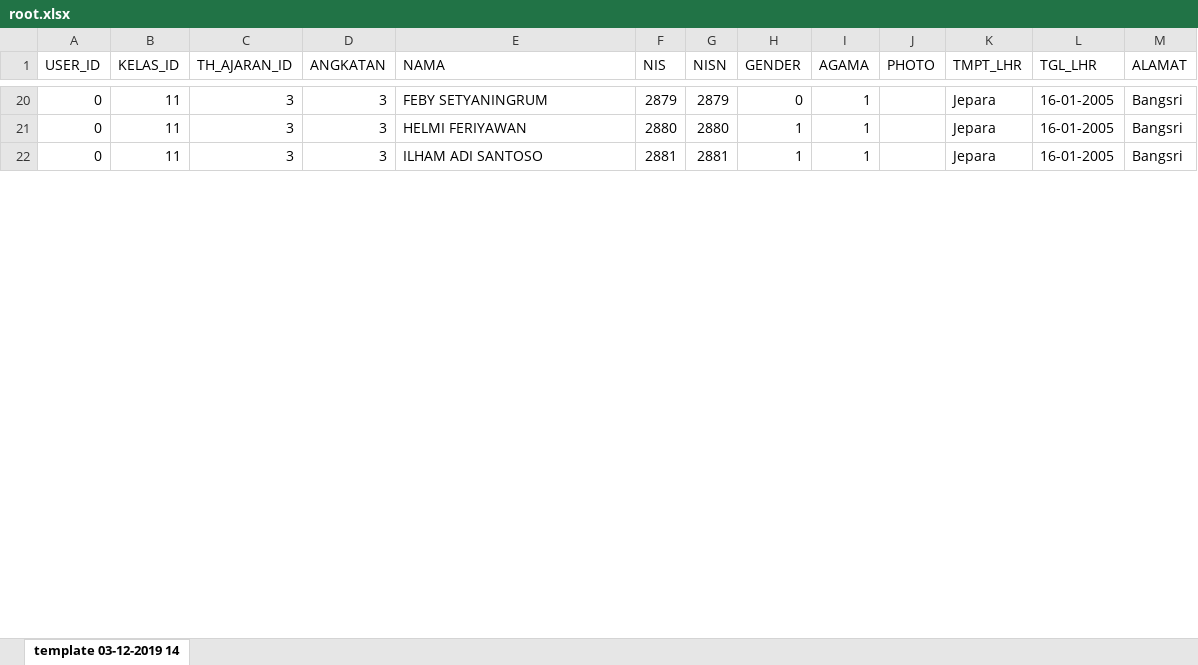
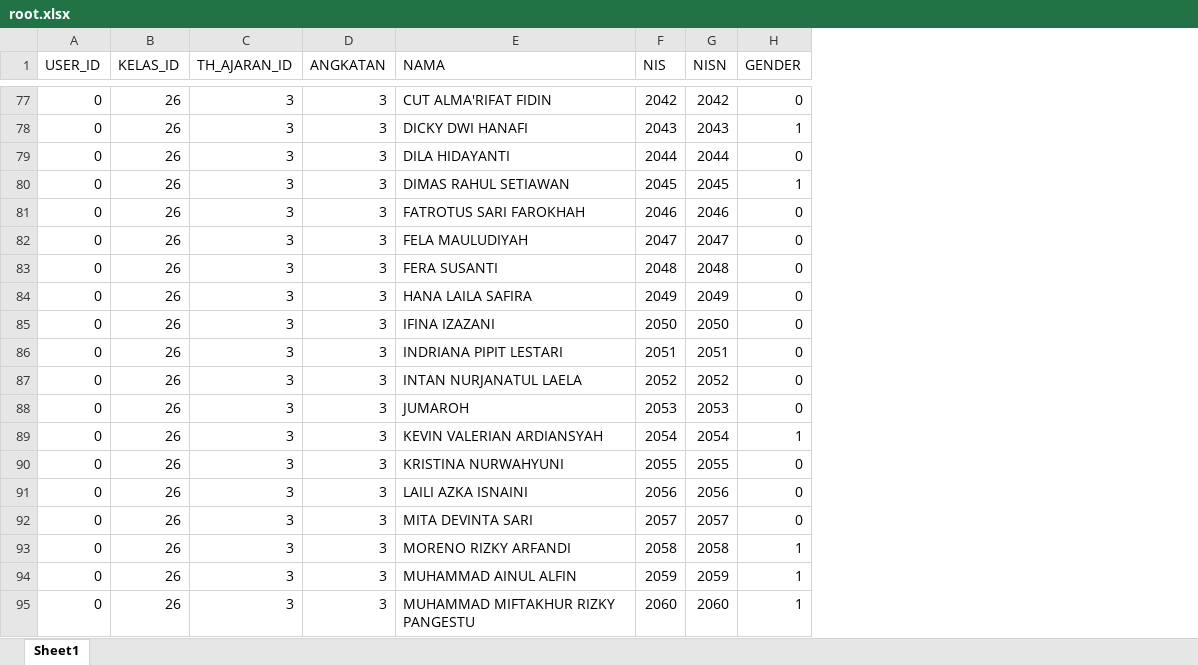
Before and after one commit to iwansafr/miss, an Excel workbook: assets/images/modules/siswa/root.xlsx, sheet Sheet1, drawn as a sheet; only a part is shown, gaps mark what is left out; values as stored, in another font and other column widths than the file's, no cell formats; removed rows and columns are numbered as before the commit, all else as after; the diff covers the shown part only; the diff names each change by its address in the sheet, - before the commit and + after, or states it on an @@ line.

```diff
--- a/assets/images/modules/siswa/root.xlsx (sheet Sheet1)
+++ b/assets/images/modules/siswa/root.xlsx (sheet Sheet1)
-sheet tab: template 03-12-2019 14
+sheet tab: Sheet1
-column I (AGAMA), rows 20-22: all 1
-column J (PHOTO), empty
-column K (TMPT_LHR), rows 20-22: all Jepara
-column L (TGL_LHR), rows 20-22: all 16-01-2005
-column M (ALAMAT), rows 20-22: all Bangsri
-B77:B78 (KELAS_ID): 11
+B77:B78 (KELAS_ID): 26
-E77 (NAMA): FEBY SETYANINGRUM
+E77 (NAMA): CUT ALMA'RIFAT FIDIN
-F77 (NIS): 2879
+F77 (NIS): 2042
-G77 (NISN): 2879
+G77 (NISN): 2042
-E78 (NAMA): HELMI FERIYAWAN
+E78 (NAMA): DICKY DWI HANAFI
-F78 (NIS): 2880
+F78 (NIS): 2043
-G78 (NISN): 2880
+G78 (NISN): 2043
+row 79: 0 | 26 | 3 | 3 | DILA HIDAYANTI | 2044 | 2044 | 0
-B80 (KELAS_ID): 11
+B80 (KELAS_ID): 26
-E80 (NAMA): ILHAM ADI SANTOSO
+E80 (NAMA): DIMAS RAHUL SETIAWAN
-F80 (NIS): 2881
+F80 (NIS): 2045
-G80 (NISN): 2881
+G80 (NISN): 2045
+row 81: 0 | 26 | 3 | 3 | FATROTUS SARI FAROKHAH | 2046 | 2046 | 0
+row 82: 0 | 26 | 3 | 3 | FELA MAULUDIYAH | 2047 | 2047 | 0
+row 83: 0 | 26 | 3 | 3 | FERA SUSANTI | 2048 | 2048 | 0
+row 84: 0 | 26 | 3 | 3 | HANA LAILA SAFIRA | 2049 | 2049 | 0
+row 85: 0 | 26 | 3 | 3 | IFINA IZAZANI | 2050 | 2050 | 0
+row 86: 0 | 26 | 3 | 3 | INDRIANA PIPIT LESTARI | 2051 | 2051 | 0
+row 87: 0 | 26 | 3 | 3 | INTAN NURJANATUL LAELA | 2052 | 2052 | 0
+row 88: 0 | 26 | 3 | 3 | JUMAROH | 2053 | 2053 | 0
+row 89: 0 | 26 | 3 | 3 | KEVIN VALERIAN ARDIANSYAH | 2054 | 2054 | 1
+row 90: 0 | 26 | 3 | 3 | KRISTINA NURWAHYUNI | 2055 | 2055 | 0
+row 91: 0 | 26 | 3 | 3 | LAILI AZKA ISNAINI | 2056 | 2056 | 0
+row 92: 0 | 26 | 3 | 3 | MITA DEVINTA SARI | 2057 | 2057 | 0
+row 93: 0 | 26 | 3 | 3 | MORENO RIZKY ARFANDI | 2058 | 2058 | 1
+row 94: 0 | 26 | 3 | 3 | MUHAMMAD AINUL ALFIN | 2059 | 2059 | 1
+row 95: 0 | 26 | 3 | 3 | MUHAMMAD MIFTAKHUR RIZKY PANGESTU | 2060 | 2060 | 1
```
Also changed, not shown: 113 added rows and 132 edited cells elsewhere in this sheet, cell formats, 7 other files.
